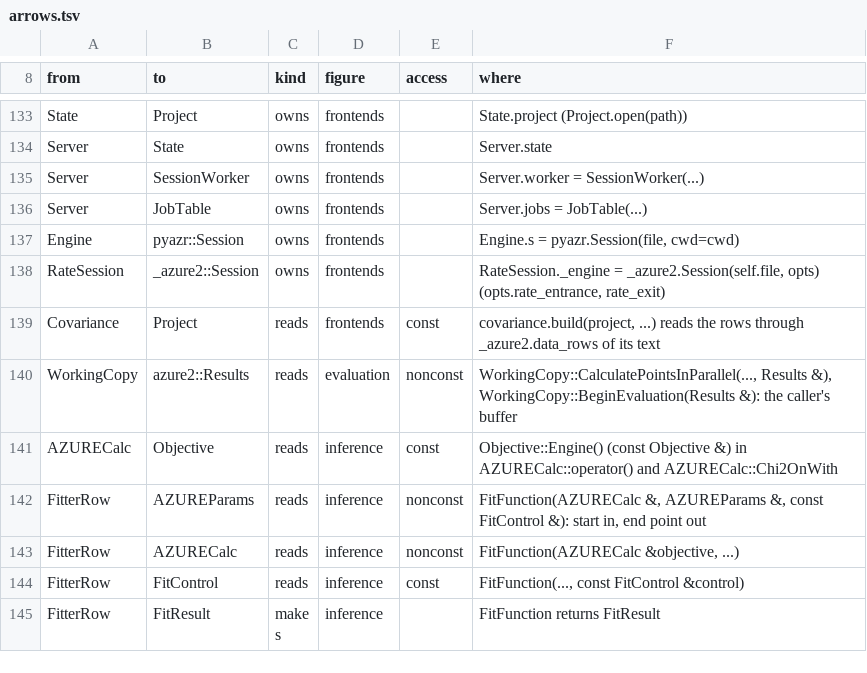
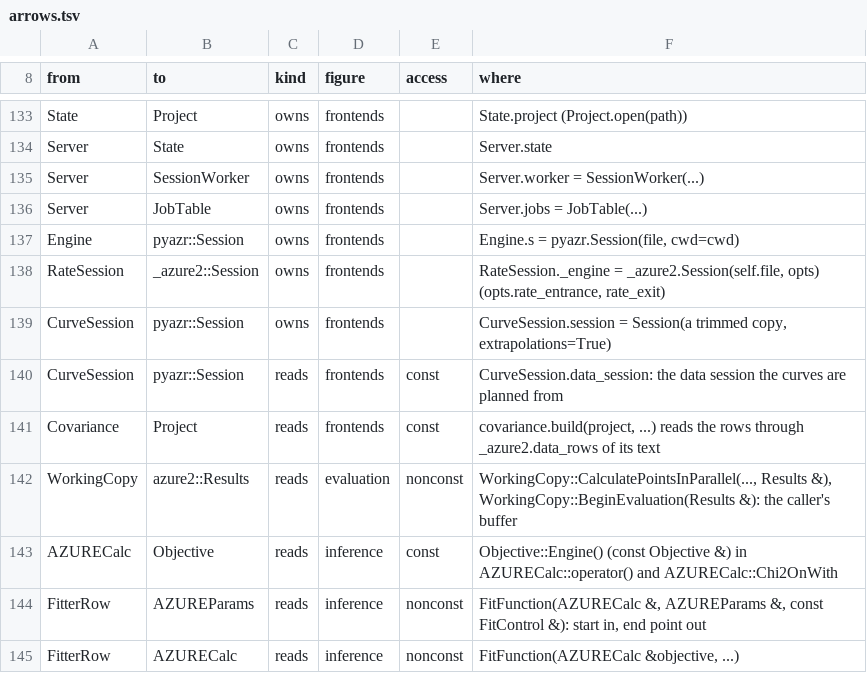
Before and after one commit to AZURE2DEV/AZURE2, a TSV file: docs/source/developer/figures/arrows.tsv, drawn as a sheet; only a part is shown, gaps mark what is left out; the shorter side is filled out with more unchanged rows; the diff names each change by its address in the sheet, - before the commit and + after, or states it on an @@ line.

```diff
--- a/docs/source/developer/figures/arrows.tsv
+++ b/docs/source/developer/figures/arrows.tsv
+row 139: CurveSession | pyazr::Session | owns | frontends |  | CurveSession.session = Session(a trimmed copy, extrapolations=True)
+row 140: CurveSession | pyazr::Session | reads | frontends | const | CurveSession.data_session: the data session the curves are planned from
```
Also changed, not shown: docs/source/developer/figures/classes.tsv, 50 other files.
